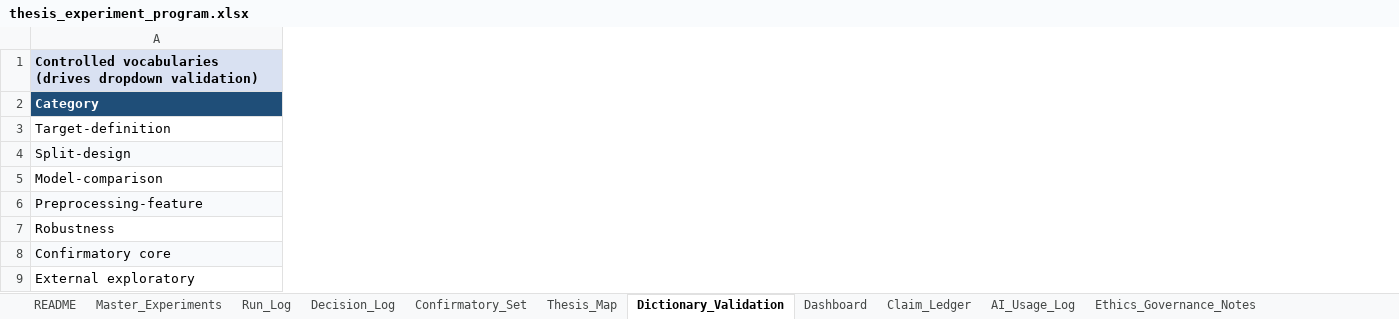
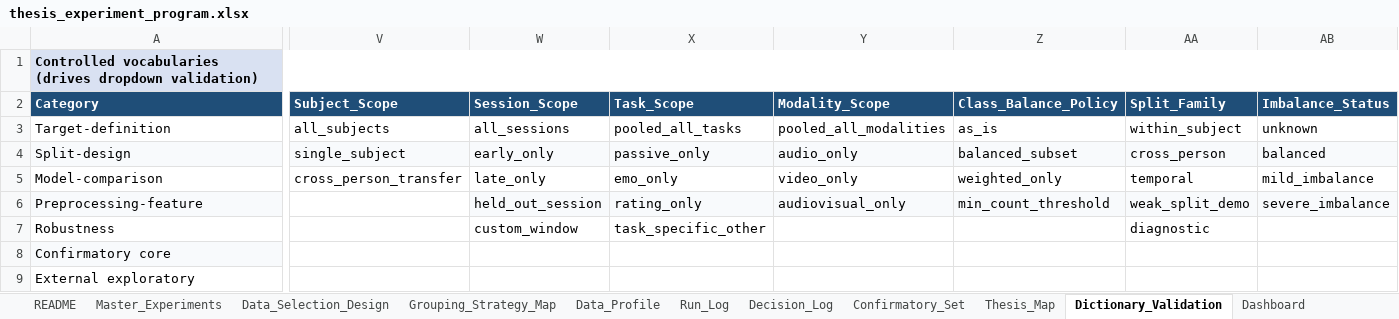
Before and after one commit to khalosh74/Thesis_ML, an Excel workbook: thesis_experiment_program.xlsx, sheet Dictionary_Validation, drawn as a sheet; only a part is shown, gaps mark what is left out; values as stored, in another font and other column widths than the file's, no borders; the diff covers the shown part only; the diff names each change by its address in the sheet, - before the commit and + after, or states it on an @@ line.

```diff
--- a/thesis_experiment_program.xlsx (sheet Dictionary_Validation)
+++ b/thesis_experiment_program.xlsx (sheet Dictionary_Validation)
+sheet tab: Data_Selection_Design
+sheet tab: Grouping_Strategy_Map
+sheet tab: Data_Profile
+column V (Subject_Scope), rows 3-5: all_subjects | single_subject | cross_person_transfer
+column W (Session_Scope), rows 3-7: all_sessions | early_only | late_only | held_out_session | custom_window
+column X (Task_Scope), rows 3-7: pooled_all_tasks | passive_only | emo_only | rating_only | task_specific_other
+column Y (Modality_Scope), rows 3-6: pooled_all_modalities | audio_only | video_only | audiovisual_only
+column Z (Class_Balance_Policy), rows 3-6: as_is | balanced_subset | weighted_only | min_count_threshold
+column AA (Split_Family), rows 3-7: within_subject | cross_person | temporal | weak_split_demo | diagnostic
+column AB (Imbalance_Status), rows 3-6: unknown | balanced | mild_imbalance | severe_imbalance
```
Also changed, not shown: 3 added rows, 8 added columns, 8 edited cells and cell formats elsewhere in this sheet, sheet Run_Log, sheet Dashboard, sheet README, 17 other files.
